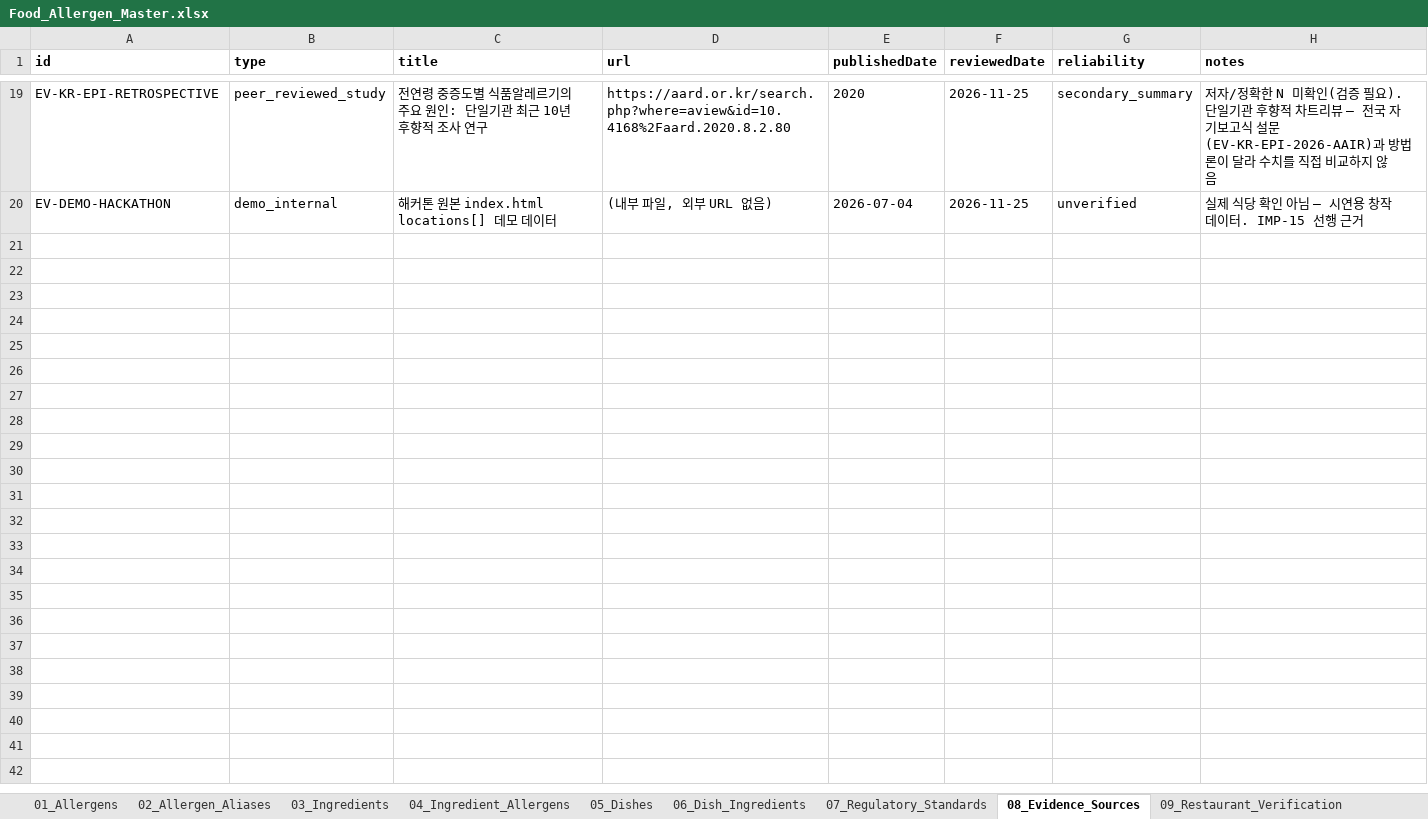
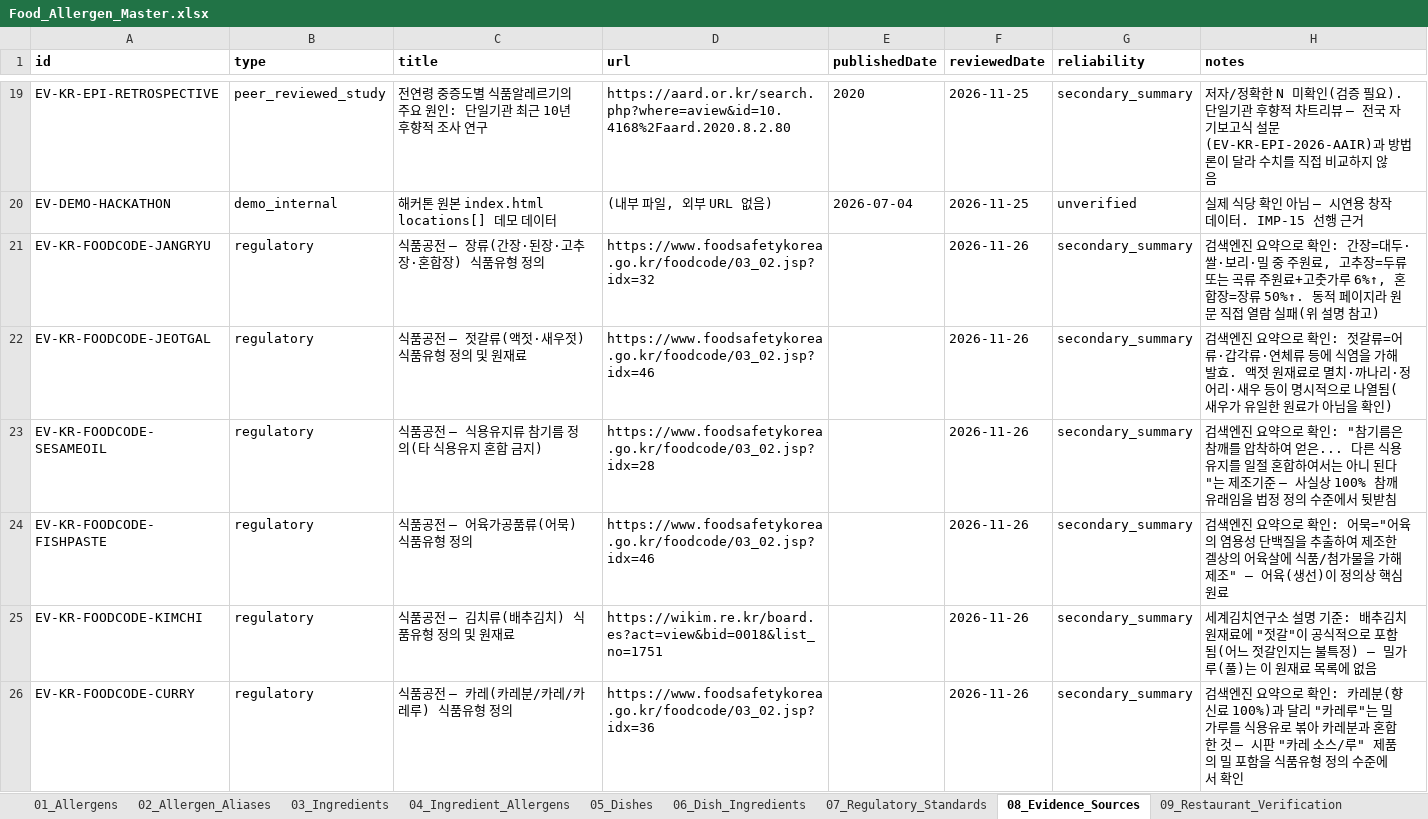
Before and after one commit to chlgustj01/jeonpo-ai-v2, an Excel workbook: data/master/Food_Allergen_Master.xlsx, sheet 08_Evidence_Sources, drawn as a sheet; only a part is shown, gaps mark what is left out; values as stored, in another font and other column widths than the file's, no borders; the diff covers the shown part only; the diff names each change by its address in the sheet, - before the commit and + after, or states it on an @@ line.

```diff
--- a/data/master/Food_Allergen_Master.xlsx (sheet 08_Evidence_Sources)
+++ b/data/master/Food_Allergen_Master.xlsx (sheet 08_Evidence_Sources)
+row 21: EV-KR-FOODCODE-JANGRYU | regulatory | 식품공전 — 장류(간장·된장·고추장·혼합장) 식품유형 정의 | https://www.foodsafetykorea.go.kr/foodcode/03_02.jsp?idx=32 |  | 2026-11-26 | secondary_summary | 검색엔진 요약으로 확인: 간장=대두·쌀·보리·밀 중 주원료, 고추장=두류 또는 곡류 주원료+고춧가루 6%↑, 혼합장=장류 50%↑. 동적 페이지라 원문 직접 열람 실패(위 설명 참고)
+row 22: EV-KR-FOODCODE-JEOTGAL | regulatory | 식품공전 — 젓갈류(액젓·새우젓) 식품유형 정의 및 원재료 | https://www.foodsafetykorea.go.kr/foodcode/03_02.jsp?idx=46 |  | 2026-11-26 | secondary_summary | 검색엔진 요약으로 확인: 젓갈류=어류·갑각류·연체류 등에 식염을 가해 발효. 액젓 원재료로 멸치·까나리·정어리·새우 등이 명시적으로 나열됨(새우가 유일한 원료가 아님을 확인)
+row 23: EV-KR-FOODCODE-SESAMEOIL | regulatory | 식품공전 — 식용유지류 참기름 정의(타 식용유지 혼합 금지) | https://www.foodsafetykorea.go.kr/foodcode/03_02.jsp?idx=28 |  | 2026-11-26 | secondary_summary | 검색엔진 요약으로 확인: "참기름은 참깨를 압착하여 얻은... 다른 식용유지를 일절 혼합하여서는 아니 된다"는 제조기준 — 사실상 100% 참깨 유래임을 법정 정의 수준에서 뒷받침
+row 24: EV-KR-FOODCODE-FISHPASTE | regulatory | 식품공전 — 어육가공품류(어묵) 식품유형 정의 | https://www.foodsafetykorea.go.kr/foodcode/03_02.jsp?idx=46 |  | 2026-11-26 | secondary_summary | 검색엔진 요약으로 확인: 어묵="어육의 염용성 단백질을 추출하여 제조한 겔상의 어육살에 식품/첨가물을 가해 제조" — 어육(생선)이 정의상 핵심 원료
+row 25: EV-KR-FOODCODE-KIMCHI | regulatory | 식품공전 — 김치류(배추김치) 식품유형 정의 및 원재료 | https://wikim.re.kr/board.es?act=view&bid=0018&list_no=1751 |  | 2026-11-26 | secondary_summary | 세계김치연구소 설명 기준: 배추김치 원재료에 "젓갈"이 공식적으로 포함됨(어느 젓갈인지는 불특정) — 밀가루(풀)는 이 원재료 목록에 없음
+row 26: EV-KR-FOODCODE-CURRY | regulatory | 식품공전 — 카레(카레분/카레/카레루) 식품유형 정의 | https://www.foodsafetykorea.go.kr/foodcode/03_02.jsp?idx=36 |  | 2026-11-26 | secondary_summary | 검색엔진 요약으로 확인: 카레분(향신료 100%)과 달리 "카레루"는 밀가루를 식용유로 볶아 카레분과 혼합한 것 — 시판 "카레 소스/루" 제품의 밀 포함을 식품유형 정의 수준에서 확인
```
Also changed, not shown: 6 added rows elsewhere in this sheet, sheet 04_Ingredient_Allergens, sheet 02_Allergen_Aliases, sheet 03_Ingredients, sheet 11_Changelog, 12 other files.
